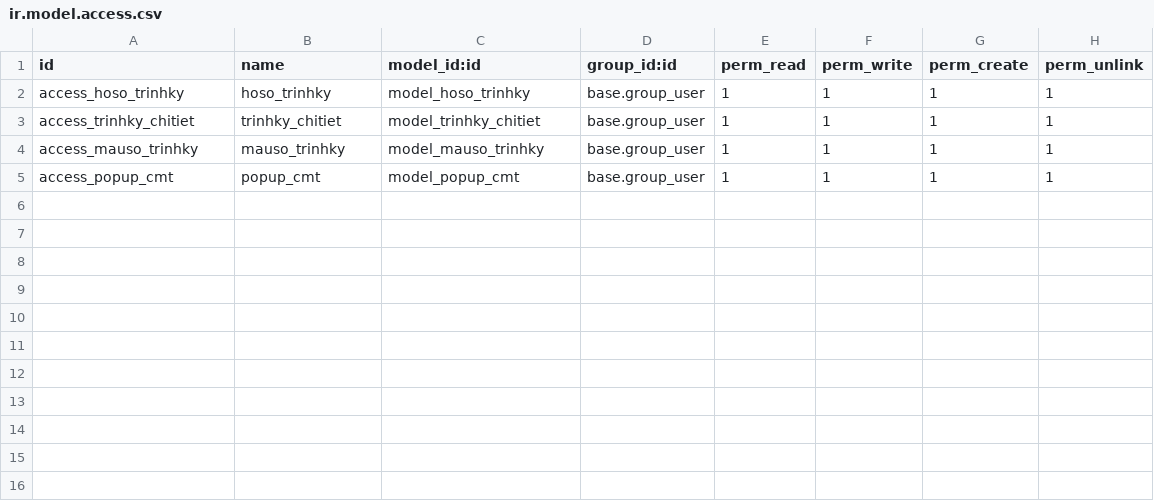
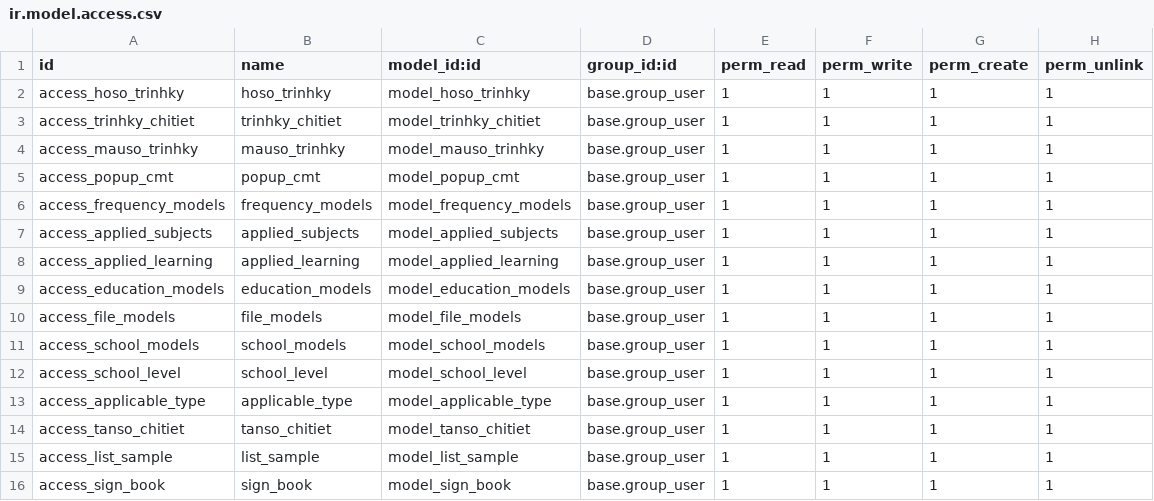
Before and after one commit to sondev01/tigo_project, a CSV file: ho_so_trinh_ky/security/ir.model.access.csv, drawn as a sheet.

```diff
--- a/ho_so_trinh_ky/security/ir.model.access.csv
+++ b/ho_so_trinh_ky/security/ir.model.access.csv
@@ -5 +5,12 @@ access_mauso_trinhky,mauso_trinhky,model_mauso_trinhky,base.group_user,1,1,1,1
 access_popup_cmt,popup_cmt,model_popup_cmt,base.group_user,1,1,1,1
+access_frequency_models,frequency_models,model_frequency_models,base.group_user,1,1,1,1
+access_applied_subjects,applied_subjects,model_applied_subjects,base.group_user,1,1,1,1
+access_applied_learning,applied_learning,model_applied_learning,base.group_user,1,1,1,1
+access_education_models,education_models,model_education_models,base.group_user,1,1,1,1
+access_file_models,file_models,model_file_models,base.group_user,1,1,1,1
+access_school_models,school_models,model_school_models,base.group_user,1,1,1,1
+access_school_level,school_level,model_school_level,base.group_user,1,1,1,1
+access_applicable_type,applicable_type,model_applicable_type,base.group_user,1,1,1,1
+access_tanso_chitiet,tanso_chitiet,model_tanso_chitiet,base.group_user,1,1,1,1
+access_list_sample,list_sample,model_list_sample,base.group_user,1,1,1,1
+access_sign_book,sign_book,model_sign_book,base.group_user,1,1,1,1
```
Also changed, not shown: 15 other files.
